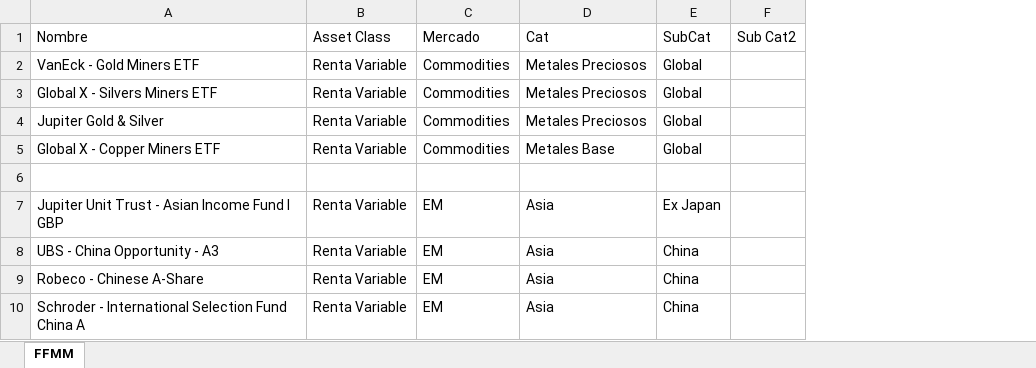
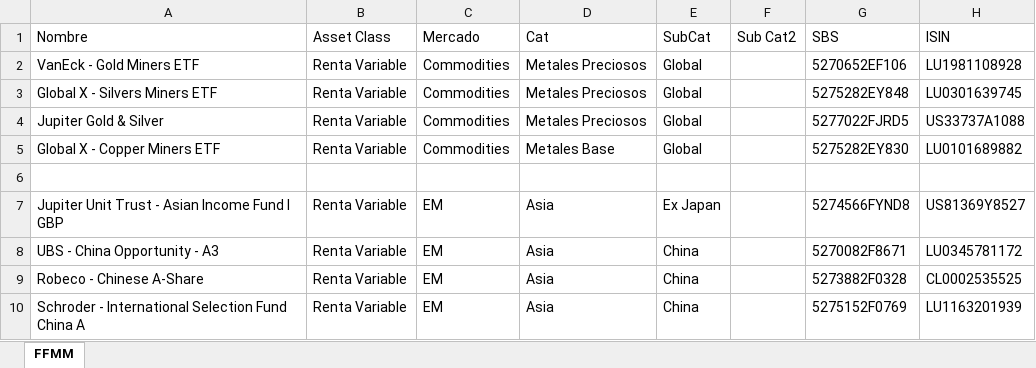
Before and after one commit to Franalpha6/cun, an Excel workbook: Portafolio FFMM.xlsx, sheet FFMM, drawn as a sheet; only a part is shown; values as stored, in another font and other column widths than the file's, no borders; the diff names each change by its address in the sheet, - before the commit and + after, or states it on an @@ line.

Commit message:
Add files via upload

```diff
--- a/Portafolio FFMM.xlsx (sheet FFMM)
+++ b/Portafolio FFMM.xlsx (sheet FFMM)
+column G, rows 1-10: SBS | 5270652EF106 | 5275282EY848 | 5277022FJRD5 | 5275282EY830 |  | 5274566FYND8 | 5270082F8671 | 5273882F0328 | 5275152F0769
+column H, rows 1-10: ISIN | LU1981108928 | LU0301639745 | US33737A1088 | LU0101689882 |  | US81369Y8527 | LU0345781172 | CL0002535525 | LU1163201939
```
